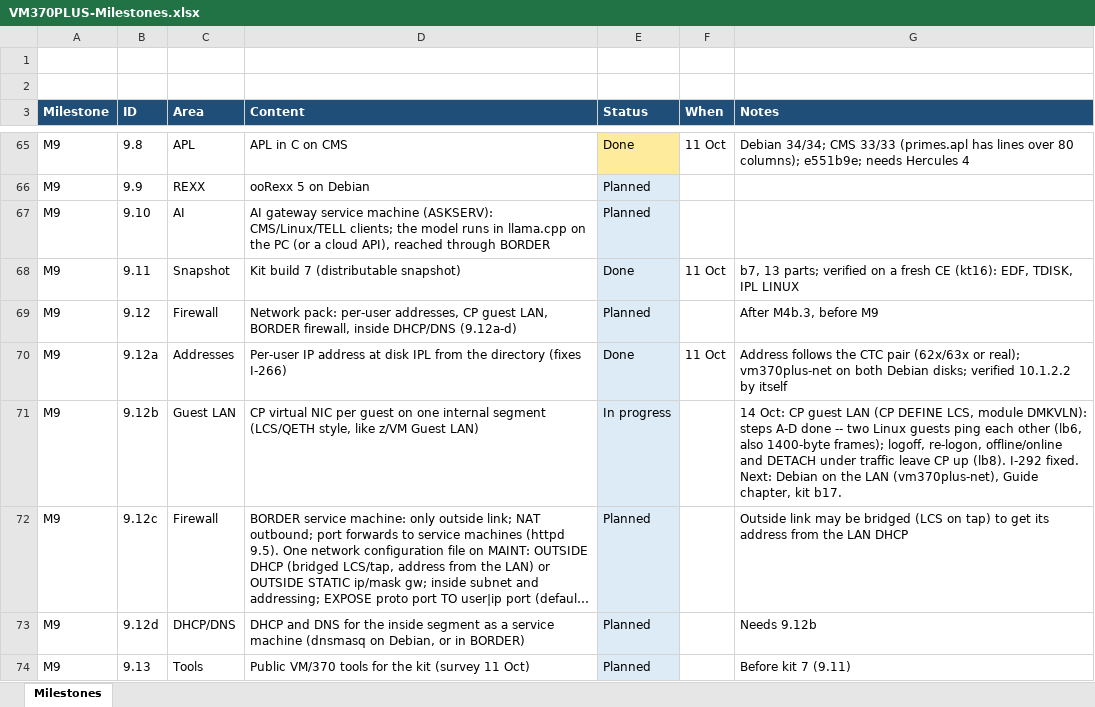
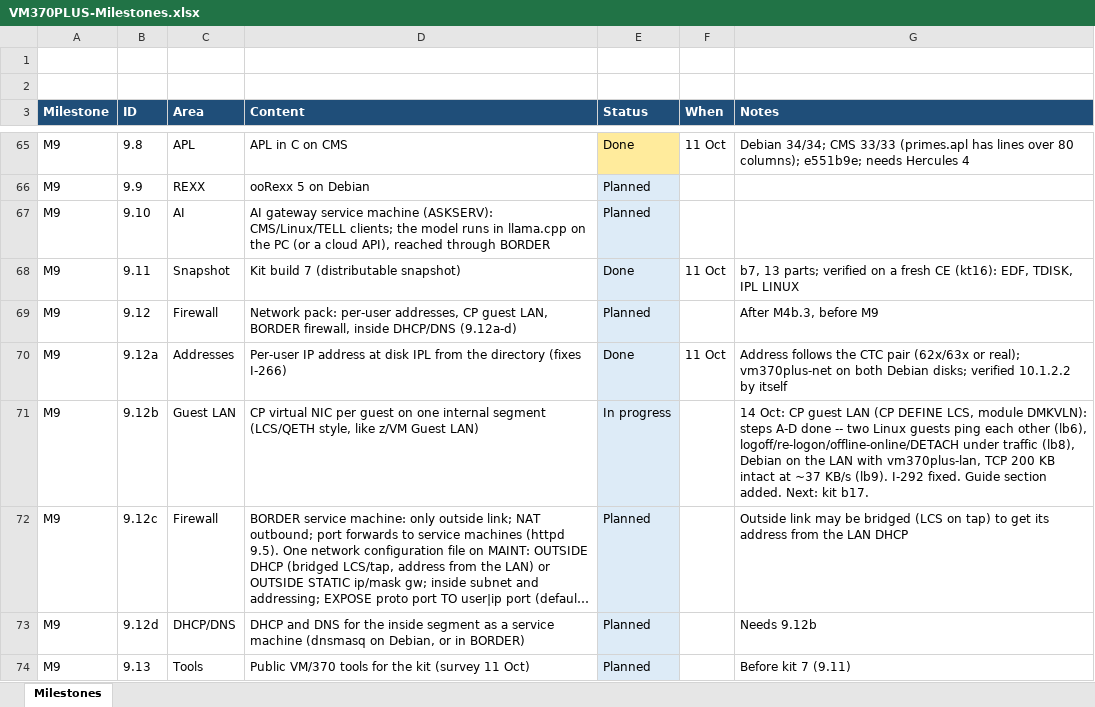
Before and after one commit to mikebeer/vm370plus, an Excel workbook: docs/VM370PLUS-Milestones.xlsx, sheet Milestones, drawn as a sheet; only a part is shown, gaps mark what is left out; long unchanged cells end in …; values as stored, in another font and other column widths than the file's, no borders; the diff names each change by its address in the sheet, - before the commit and + after, or states it on an @@ line.

```diff
--- a/docs/VM370PLUS-Milestones.xlsx (sheet Milestones)
+++ b/docs/VM370PLUS-Milestones.xlsx (sheet Milestones)
-G71 (Notes): …each other (lb6, also 1400-byte frames); logoff, re-logon, offline/online and DETACH under traffic leave CP up (lb8). I-292 fixed. Next: Debian on the LAN (vm370plus-net), Guide chapter, kit b17.
+G71 (Notes): …each other (lb6), logoff/re-logon/offline-online/DETACH under traffic (lb8), Debian on the LAN with vm370plus-lan, TCP 200 KB intact at ~37 KB/s (lb9). I-292 fixed. Guide section added. Next: kit b17.
```
Also changed, not shown: 7 other files.
